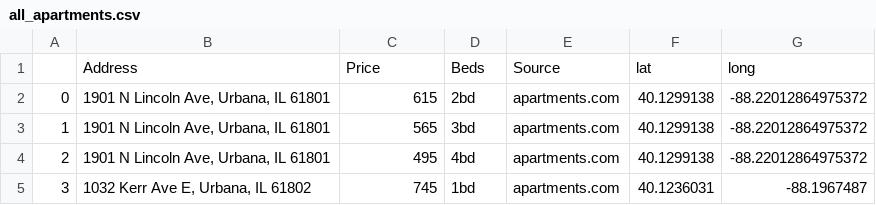
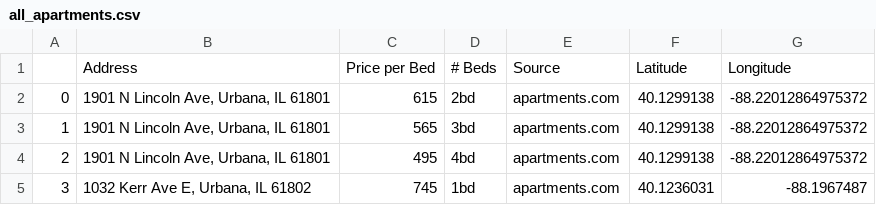
Before and after one commit to ananyab3/cs467-final-project, a CSV file: data/all_apartments.csv, drawn as a sheet; only a part is shown.

```diff
--- a/data/all_apartments.csv
+++ b/data/all_apartments.csv
@@ -1,2 +1,2 @@
-,Address,Price,Beds,Source,lat,long
+,Address,Price per Bed,# Beds,Source,Latitude,Longitude
 0,"1901 N Lincoln Ave, Urbana, IL 61801",615,2bd,apartments.com,40.1299138,-88.22012864975372
```
Also changed, not shown: 2 other files.
